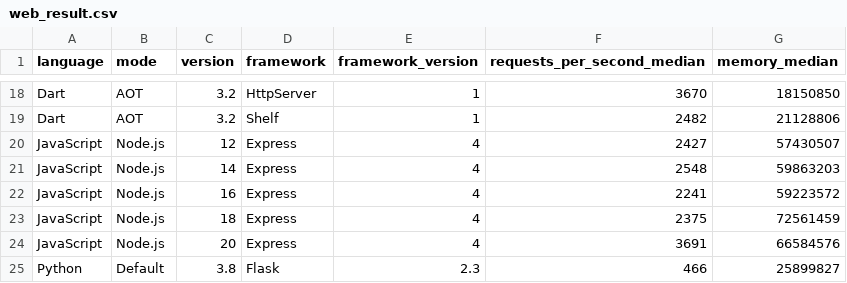
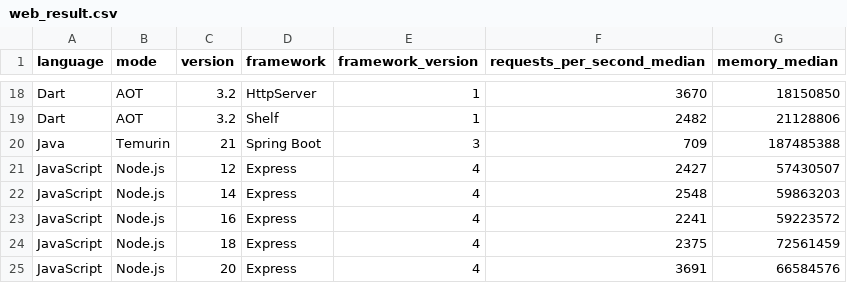
Before and after one commit to sharkbench/sharkbench, a CSV file: result/web_result.csv, drawn as a sheet; only a part is shown, gaps mark what is left out; the shorter side is filled out with more unchanged rows.

Commit message:
add spring boot benchmark

```diff
--- a/result/web_result.csv
+++ b/result/web_result.csv
@@ -19,2 +19,3 @@ Dart,AOT,3.2,HttpServer,1,3670,18150850
 Dart,AOT,3.2,Shelf,1,2482,21128806
+Java,Temurin,21,Spring Boot,3,709,187485388
 JavaScript,Node.js,12,Express,4,2427,57430507
```
Also changed, not shown: 9 other files.
